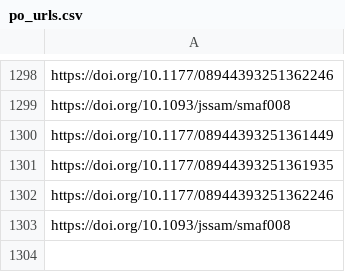
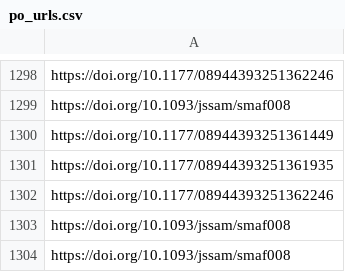
Before and after one commit to jacob-long/picnic, a CSV file: memory/po_urls.csv, drawn as a sheet; only a part is shown, gaps mark what is left out.

```diff
--- a/memory/po_urls.csv
+++ b/memory/po_urls.csv
@@ -1303 +1303,2 @@ https://doi.org/10.1177/08944393251362246
 https://doi.org/10.1093/jssam/smaf008
+https://doi.org/10.1093/jssam/smaf008
```
Also changed, not shown: memory/communication_urls.csv, memory/politics_urls.csv, 11 other files.
